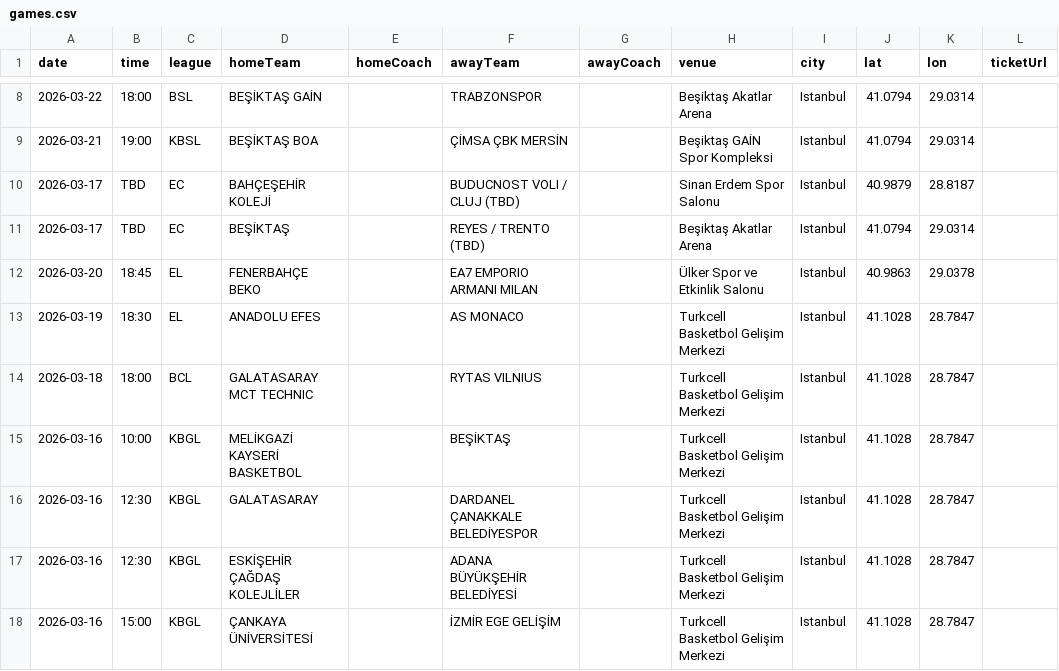
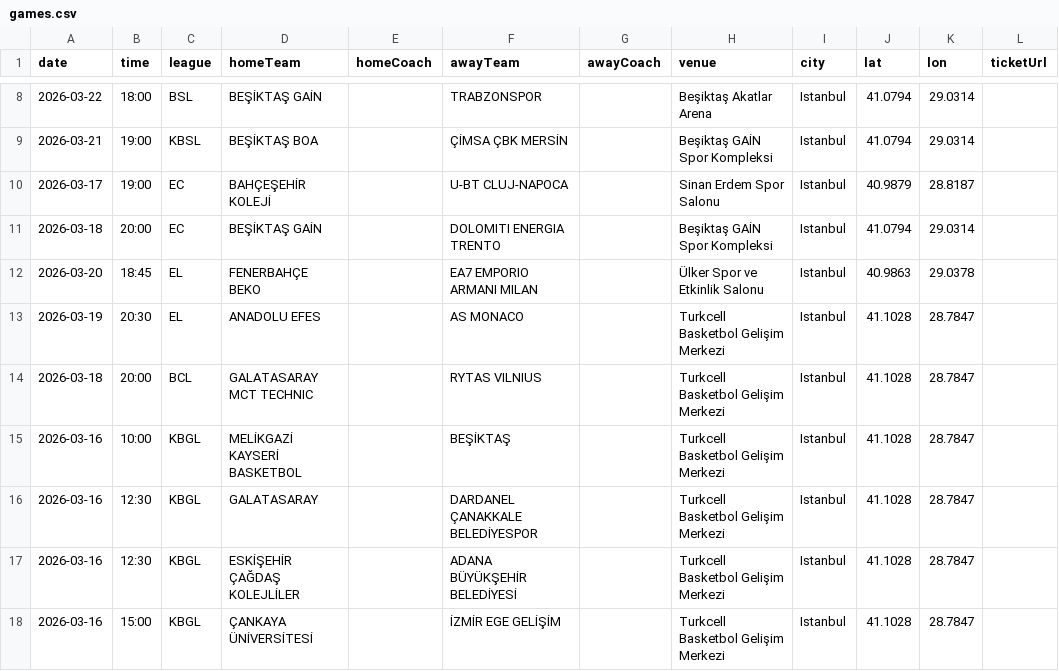
Before and after one commit to berberakif/istan-bulls, a CSV file: data/games.csv, drawn as a sheet; only a part is shown, gaps mark what is left out; the diff names each change by its address in the sheet, - before the commit and + after, or states it on an @@ line.

Commit message:
Update games schedule data

```diff
--- a/data/games.csv
+++ b/data/games.csv
-B10 (time): TBD
+B10 (time): 19:00
-F10 (awayTeam): BUDUCNOST VOLI / CLUJ (TBD)
+F10 (awayTeam): U-BT CLUJ-NAPOCA
-A11 (date): 2026-03-17
+A11 (date): 2026-03-18
-B11 (time): TBD
+B11 (time): 20:00
-D11 (homeTeam): BEŞİKTAŞ
+D11 (homeTeam): BEŞİKTAŞ GAİN
-F11 (awayTeam): REYES / TRENTO (TBD)
+F11 (awayTeam): DOLOMITI ENERGIA TRENTO
-H11 (venue): Beşiktaş Akatlar Arena
+H11 (venue): Beşiktaş GAİN Spor Kompleksi
-B13 (time): 18:30
+B13 (time): 20:30
-B14 (time): 18:00
+B14 (time): 20:00
```
